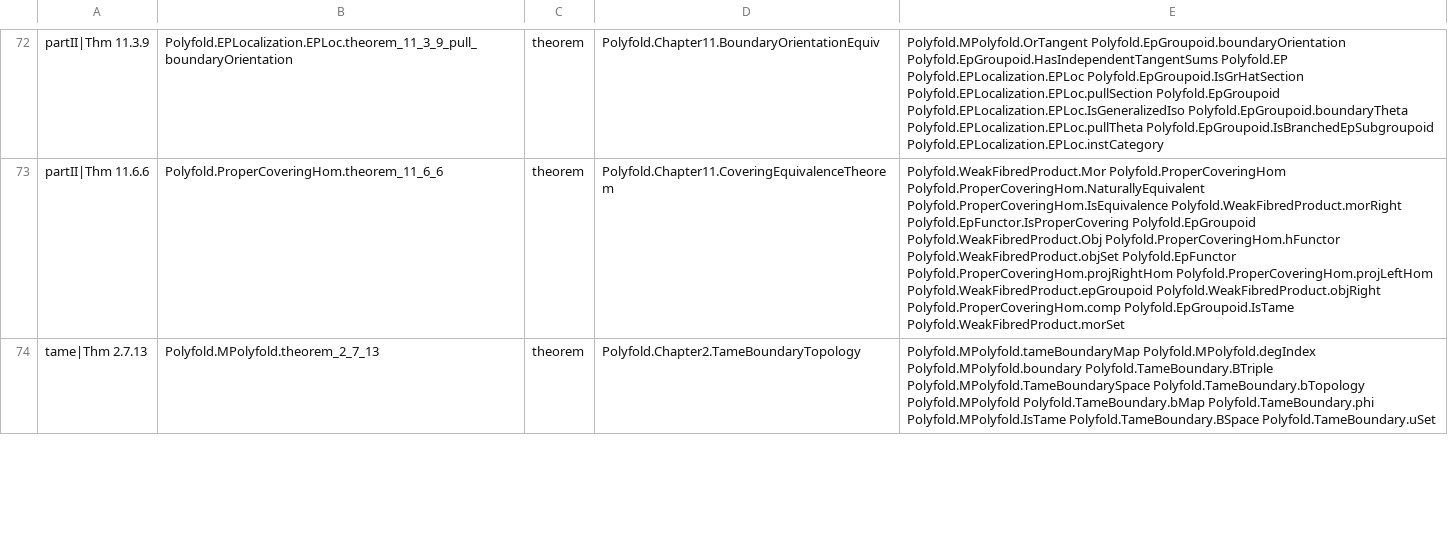
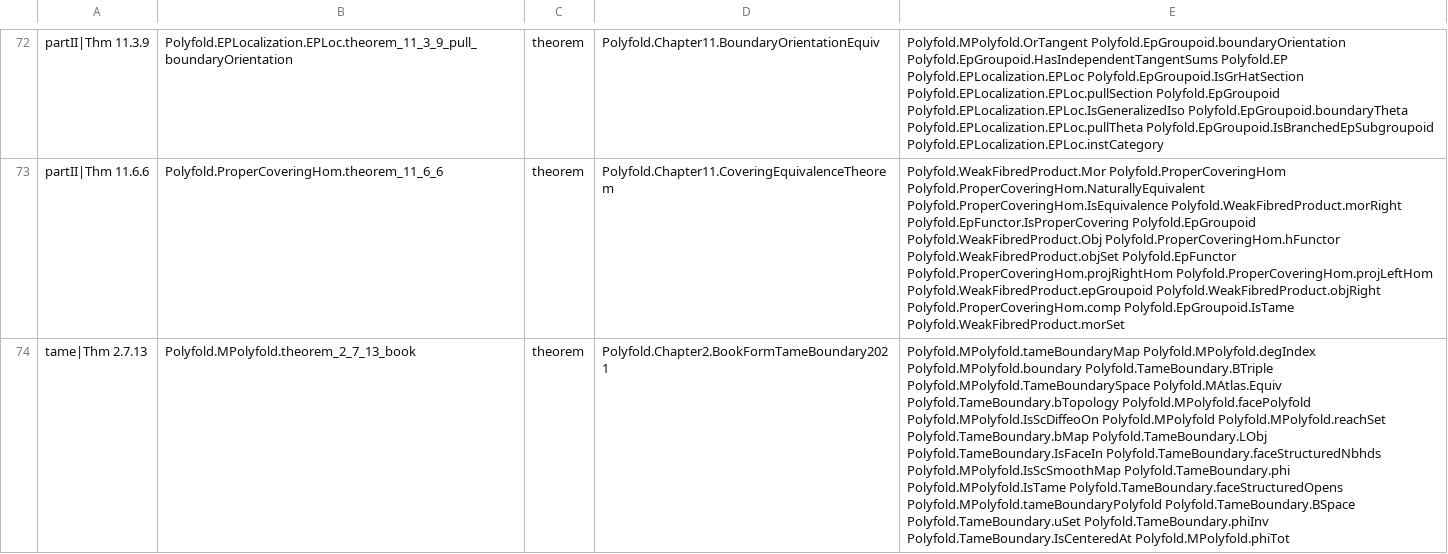
Before and after one commit to skydancerosel/polyfold_faithful, a TSV file: Exposition/checklist/mains.tsv, drawn as a sheet; only a part is shown, gaps mark what is left out; the diff covers the shown part only; the diff names each change by its address in the sheet, - before the commit and + after, or states it on an @@ line.

```diff
--- a/Exposition/checklist/mains.tsv
+++ b/Exposition/checklist/mains.tsv
-B74: Polyfold.MPolyfold.theorem_2_7_13
+B74: Polyfold.MPolyfold.theorem_2_7_13_book
-D74: Polyfold.Chapter2.TameBoundaryTopology
+D74: Polyfold.Chapter2.BookFormTameBoundary2021
-E74: …Polyfold.TameBoundary.BTriple Polyfold.MPolyfold.TameBoundarySpace Polyfold.TameBoundary.bTopology Polyfold.MPolyfold Polyfold.TameBoundary.bMap Polyfold.TameBoundary.phi Polyfold.MPolyfold.IsTame Polyfold.TameBoundary.BSpace Polyfold.TameBoundary.uSet
+E74: …Polyfold.TameBoundary.BTriple Polyfold.MPolyfold.TameBoundarySpace Polyfold.MAtlas.Equiv Polyfold.TameBoundary.bTopology Polyfold.MPolyfold.facePolyfold Polyfold.MPolyfold.IsScDiffeoOn Polyfold.MPolyfold Polyfold.MPolyfold.reachSet Polyfold.TameBoundary.bMap Polyfold.TameBoundary.LObj Polyfold.TameBoundary.IsFaceIn Polyfold.TameBoundary.faceStructuredNbhds Polyfold.MPolyfold.IsScSmoothMap Polyfold.TameBoundary.phi Polyfold.MPolyfold.IsTame Polyfold.TameBoundary.faceStructuredOpens Polyfold.MPolyfold.tameBoundaryPolyfold Polyfold.TameBoundary.BSpace Polyfold.TameBoundary.uSet Polyfold.TameBoundary.phiInv Polyfold.TameBoundary.IsCenteredAt Polyfold.MPolyfold.phiTot
```
Also changed, not shown: 6 edited cells elsewhere in this file, Exposition/checklist/graph.tsv, 54 other files.
